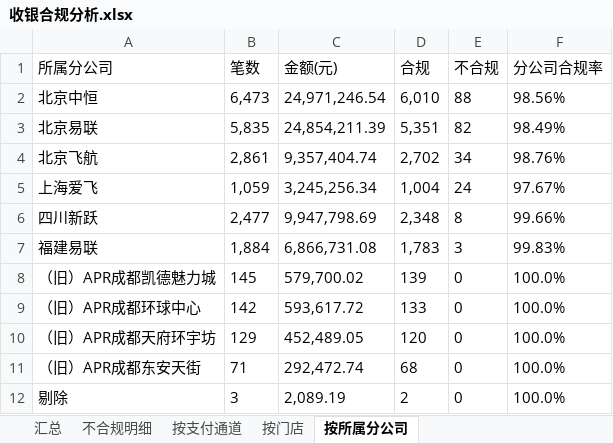
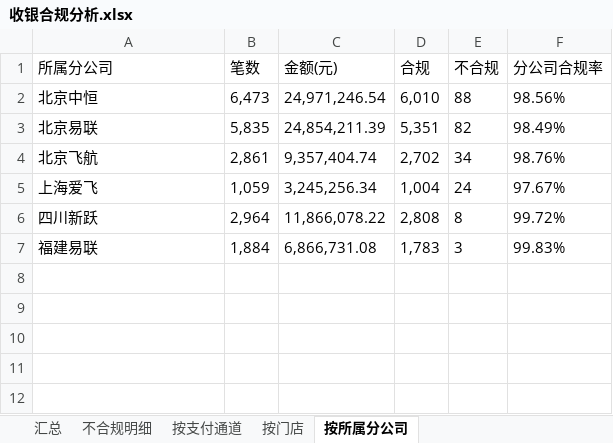
Before and after one commit to panghao007/retail-dashboard, an Excel workbook: cashier/收银合规分析.xlsx, sheet 按所属分公司, drawn as a sheet; values as stored, in another font and other column widths than the file's, no borders; the diff names each change by its address in the sheet, - before the commit and + after, or states it on an @@ line.

```diff
--- a/cashier/收银合规分析.xlsx (sheet 按所属分公司)
+++ b/cashier/收银合规分析.xlsx (sheet 按所属分公司)
-B6 (笔数): 2,477
+B6 (笔数): 2,964
-C6 (金额(元)): 9,947,798.69
+C6 (金额(元)): 11,866,078.22
-D6 (合规): 2,348
+D6 (合规): 2,808
-F6 (分公司合规率): 99.66%
+F6 (分公司合规率): 99.72%
-row 8: （旧）APR成都凯德魅力城 | 145 | 579,700.02 | 139 | 0 | 100.0%
-row 9: （旧）APR成都环球中心 | 142 | 593,617.72 | 133 | 0 | 100.0%
-row 10: （旧）APR成都天府环宇坊 | 129 | 452,489.05 | 120 | 0 | 100.0%
-row 11: （旧）APR成都东安天街 | 71 | 292,472.74 | 68 | 0 | 100.0%
-row 12: 剔除 | 3 | 2,089.19 | 2 | 0 | 100.0%
```
Also changed, not shown: sheet 按门店, sheet 汇总, sheet 按支付通道, cashier/不合规明细.xlsx, 2 other files.
